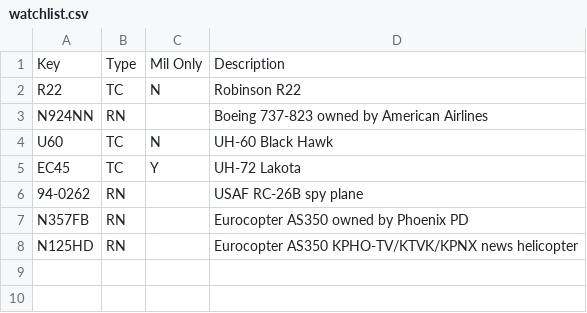
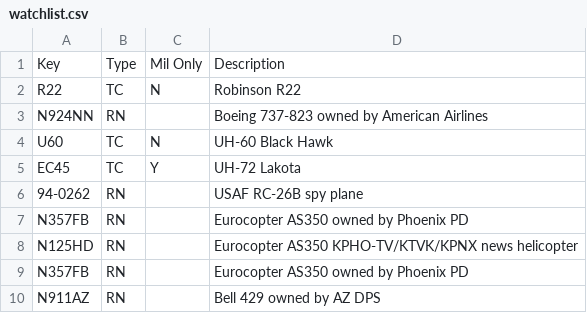
Before and after one commit to rouyng/airspotbot, a CSV file: watchlist.csv, drawn as a sheet.

```diff
--- a/watchlist.csv
+++ b/watchlist.csv
@@ -8 +8,3 @@ N357FB,RN,,Eurocopter AS350 owned by Phoenix PD
 N125HD,RN,,Eurocopter AS350 KPHO-TV/KTVK/KPNX news helicopter
+N357FB,RN,,Eurocopter AS350 owned by Phoenix PD
+N911AZ,RN,,Bell 429 owned by AZ DPS
```
Also changed, not shown: 3 other files.
